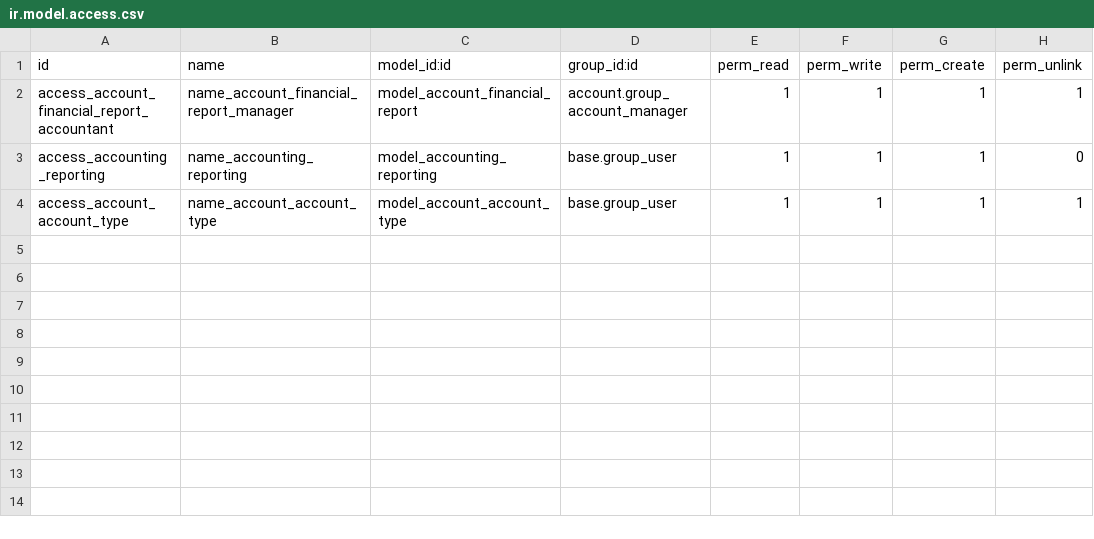
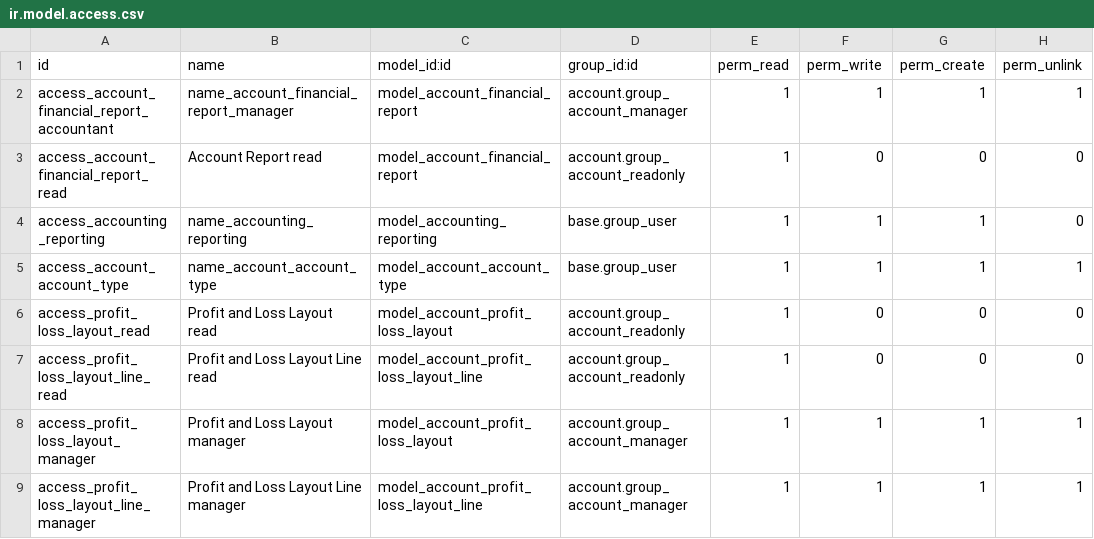
Before and after one commit to autochapeau/autochapeau-test_staging, a CSV file: account_balance_sheet_report/security/ir.model.access.csv, drawn as a sheet.

Commit message:
Add configurable Profit and Loss report preview [skip ci]

```diff
--- a/account_balance_sheet_report/security/ir.model.access.csv
+++ b/account_balance_sheet_report/security/ir.model.access.csv
@@ -2,3 +2,8 @@ id,name,model_id:id,group_id:id,perm_read,perm_write,perm_create,perm_unlink
 access_account_financial_report_accountant,name_account_financial_report_manager,model_account_financial_report,account.group_account_manager,1,1,1,1
+access_account_financial_report_read,Account Report read,model_account_financial_report,account.group_account_readonly,1,0,0,0
 access_accounting_reporting,name_accounting_reporting,model_accounting_reporting,base.group_user,1,1,1,0
 access_account_account_type,name_account_account_type,model_account_account_type,base.group_user,1,1,1,1
+access_profit_loss_layout_read,Profit and Loss Layout read,model_account_profit_loss_layout,account.group_account_readonly,1,0,0,0
+access_profit_loss_layout_line_read,Profit and Loss Layout Line read,model_account_profit_loss_layout_line,account.group_account_readonly,1,0,0,0
+access_profit_loss_layout_manager,Profit and Loss Layout manager,model_account_profit_loss_layout,account.group_account_manager,1,1,1,1
+access_profit_loss_layout_line_manager,Profit and Loss Layout Line manager,model_account_profit_loss_layout_line,account.group_account_manager,1,1,1,1
```
Also changed, not shown: 13 other files.
